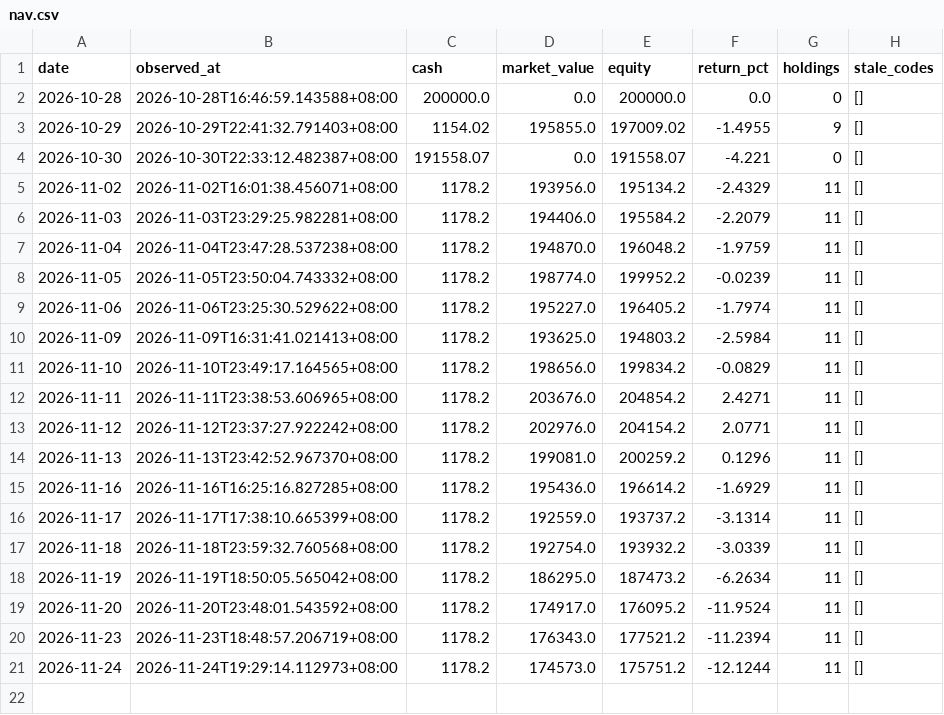
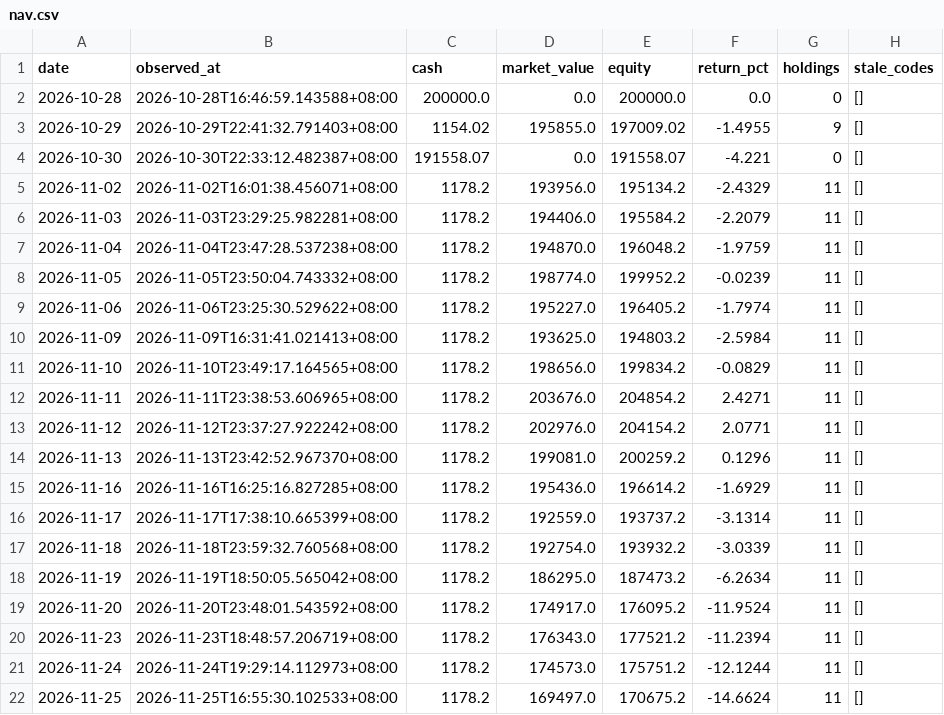
Before and after one commit to Bowen389/xiaoshizhi, a CSV file: data/nav.csv, drawn as a sheet.

```diff
--- a/data/nav.csv
+++ b/data/nav.csv
@@ -21 +21,2 @@ date,observed_at,cash,market_value,equity,return_pct,holdings,stale_codes
 2026-11-24,2026-11-24T19:29:14.112973+08:00,1178.2,174573.0,175751.2,-12.1244,11,[]
+2026-11-25,2026-11-25T16:55:30.102533+08:00,1178.2,169497.0,170675.2,-14.6624,11,[]
```
Also changed, not shown: 7 other files.
